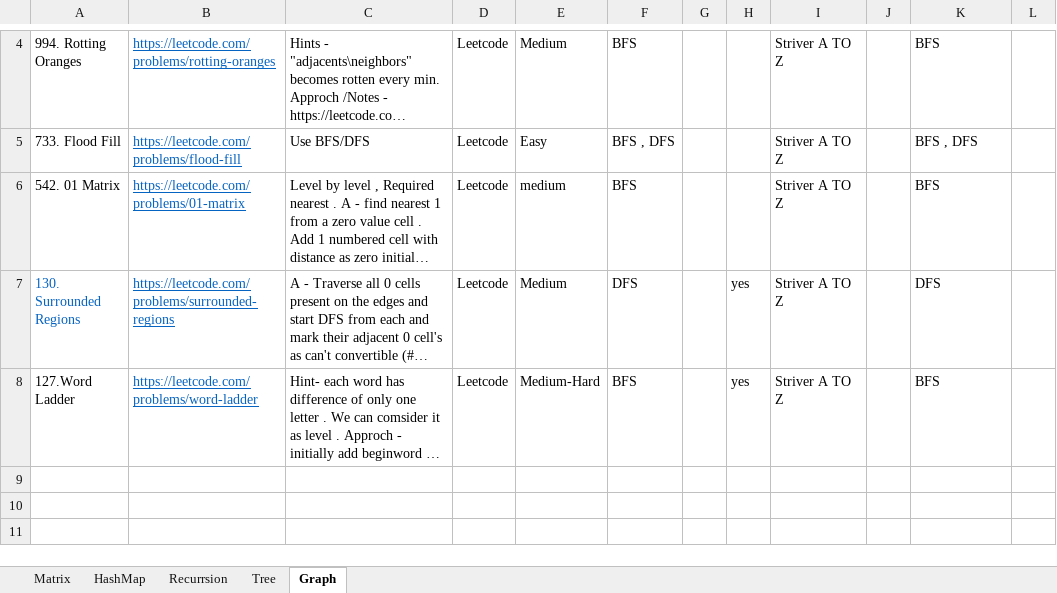
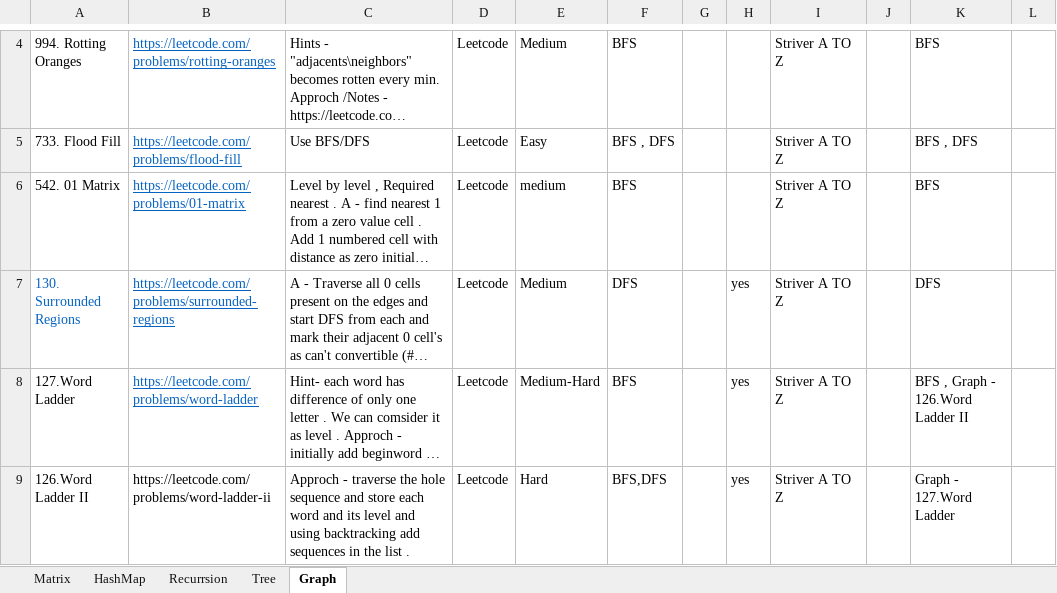
Before and after one commit to satyam-learning-log/DSA, an Excel workbook: DSA.xlsx, sheet Graph, drawn as a sheet; only a part is shown, gaps mark what is left out; long unchanged cells end in …; values as stored, in another font and other column widths than the file's, no borders; the diff names each change by its address in the sheet, - before the commit and + after, or states it on an @@ line.

Commit message:
L126_word_ladder_II

```diff
--- a/DSA.xlsx (sheet Graph)
+++ b/DSA.xlsx (sheet Graph)
-K8: BFS
+K8: BFS , Graph - 126.Word Ladder II
+row 9: 126.Word Ladder II | https://leetcode.com/problems/word-ladder-ii | Approch - traverse the hole sequence and store each word and its level and using backtracking add sequences in the list . | Leetcode | Hard | BFS,DFS |  | yes | Striver A TO Z |  | Graph - 127.Word Ladder
```
